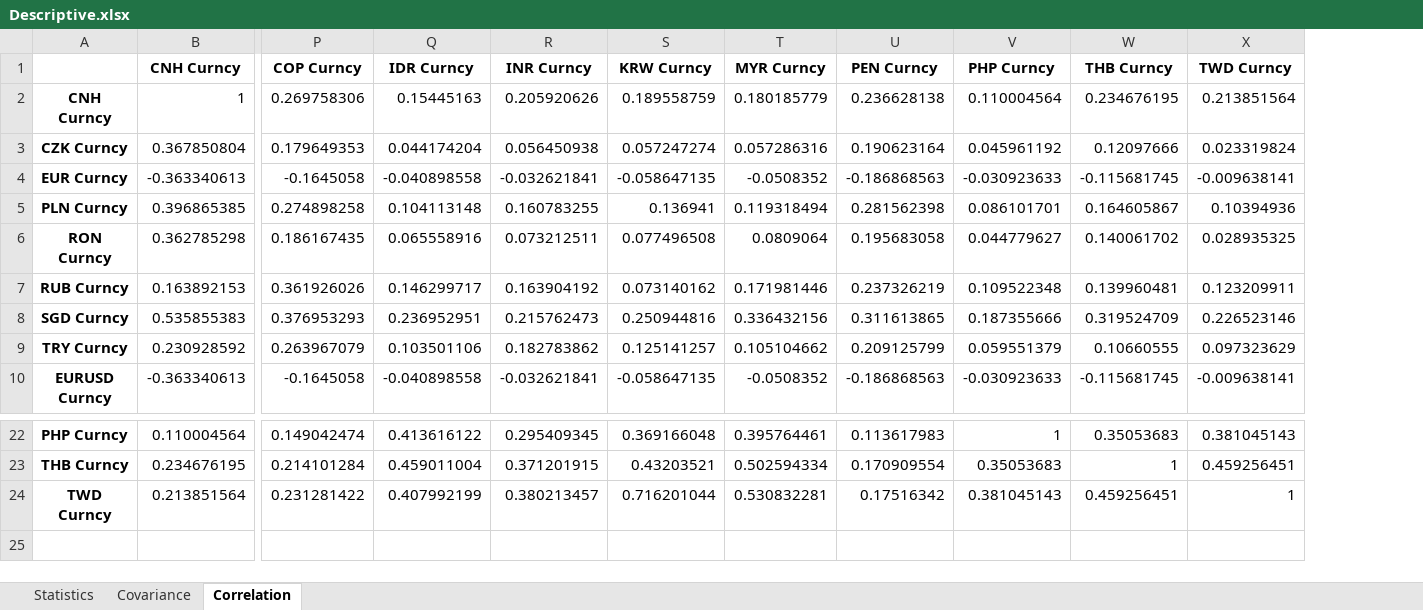
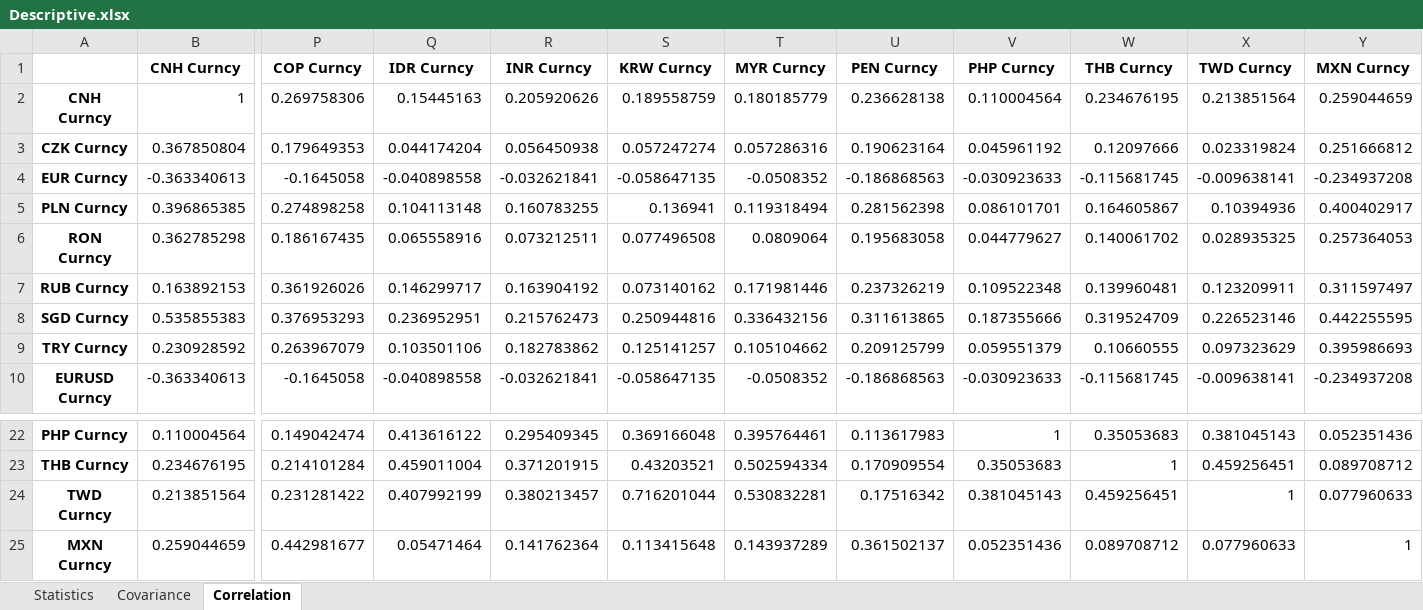
Before and after one commit to zouhewen/Python_Descrip_221108_AllFx, an Excel workbook: Descriptive.xlsx, sheet Correlation, drawn as a sheet; only a part is shown, gaps mark what is left out; values as stored, in another font and other column widths than the file's, no borders; rows hold the shown columns only; the diff names each change by its address in the sheet, - before the commit and + after, or states it on an @@ line.

```diff
--- a/Descriptive.xlsx (sheet Correlation)
+++ b/Descriptive.xlsx (sheet Correlation)
+column Y (MXN Curncy), rows 2-10: 0.259044659 | 0.251666812 | -0.234937208 | 0.400402917 | 0.257364053 | 0.311597497 | 0.442255595 | 0.395986693 | -0.234937208; rows 22-24: 0.052351436 | 0.089708712 | 0.077960633
+row 25: MXN Curncy | 0.259044659 | 0.442981677 | 0.05471464 | 0.141762364 | 0.113415648 | 0.143937289 | 0.361502137 | 0.052351436 | 0.089708712 | 0.077960633 | 1
```
Also changed, not shown: sheet Covariance, sheet Statistics, FX_MarketData.xlsx, 1 other file.
